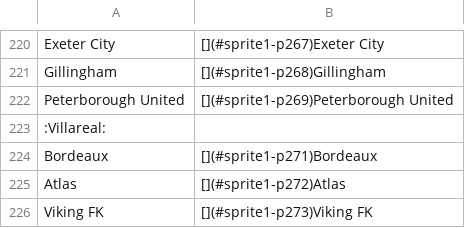
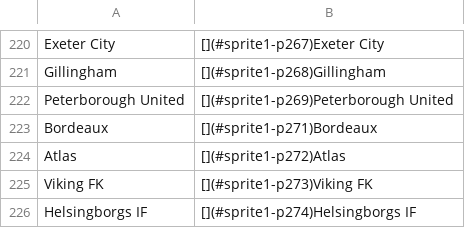
Before and after one commit to 4tires/What-To-Watch-This-Week, a TSV file: TeamNames-Sprites/sprites - Sheet1.tsv (was sprites - Sheet1.tsv), drawn as a sheet; only a part is shown, gaps mark what is left out; the shorter side is filled out with more unchanged rows.

Commit message:
Correct team name and sprite json in work.

```diff
--- a/sprites - Sheet1.tsv
+++ b/TeamNames-Sprites/sprites - Sheet1.tsv
@@ -222,3 +222,2 @@ Gillingham	[](#sprite1-p268)Gillingham
 Peterborough United	[](#sprite1-p269)Peterborough United
-:Villareal:	
 Bordeaux	[](#sprite1-p271)Bordeaux
```
Also changed, not shown: 7 other files.
